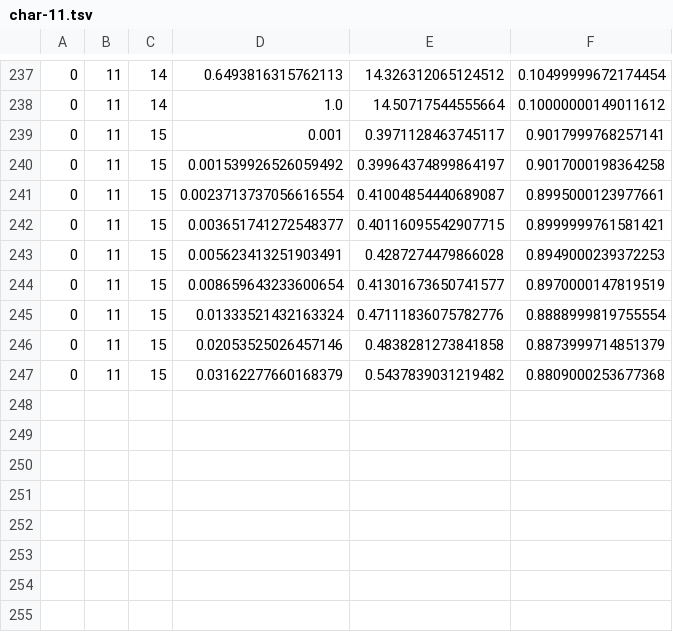
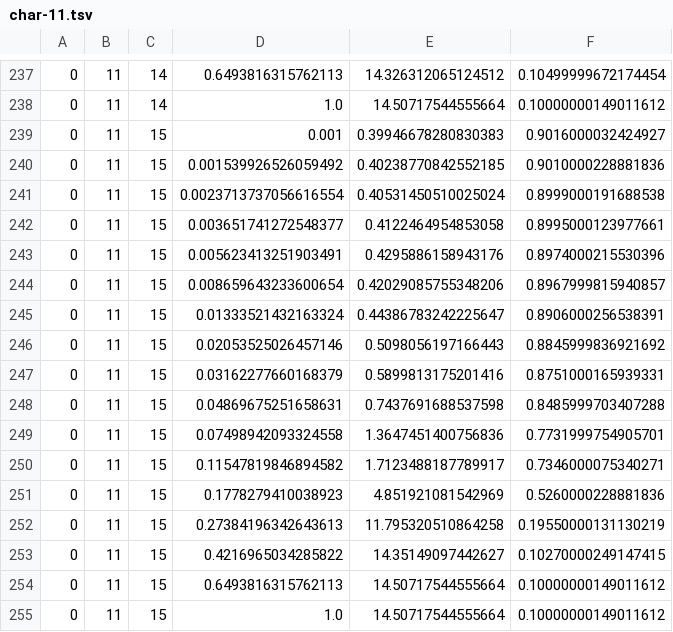
Before and after one commit to akashlevy/RRAM-DNN-Quantized, a TSV file: out/char-11.tsv, drawn as a sheet; only a part is shown, gaps mark what is left out.

```diff
--- a/out/char-11.tsv
+++ b/out/char-11.tsv
@@ -238,10 +238,18 @@
 0	11	14	1.0	14.50717544555664	0.10000000149011612
-0	11	15	0.001	0.3971128463745117	0.9017999768257141
-0	11	15	0.001539926526059492	0.39964374899864197	0.9017000198364258
-0	11	15	0.0023713737056616554	0.41004854440689087	0.8995000123977661
-0	11	15	0.003651741272548377	0.40116095542907715	0.8999999761581421
-0	11	15	0.005623413251903491	0.4287274479866028	0.8949000239372253
-0	11	15	0.008659643233600654	0.41301673650741577	0.8970000147819519
-0	11	15	0.01333521432163324	0.47111836075782776	0.8888999819755554
-0	11	15	0.02053525026457146	0.4838281273841858	0.8873999714851379
-0	11	15	0.03162277660168379	0.5437839031219482	0.8809000253677368
+0	11	15	0.001	0.39946678280830383	0.9016000032424927
+0	11	15	0.001539926526059492	0.40238770842552185	0.9010000228881836
+0	11	15	0.0023713737056616554	0.40531450510025024	0.8999000191688538
+0	11	15	0.003651741272548377	0.4122464954853058	0.8995000123977661
+0	11	15	0.005623413251903491	0.4295886158943176	0.8974000215530396
+0	11	15	0.008659643233600654	0.42029085755348206	0.8967999815940857
+0	11	15	0.01333521432163324	0.44386783242225647	0.8906000256538391
+0	11	15	0.02053525026457146	0.5098056197166443	0.8845999836921692
+0	11	15	0.03162277660168379	0.5899813175201416	0.8751000165939331
+0	11	15	0.04869675251658631	0.7437691688537598	0.8485999703407288
+0	11	15	0.07498942093324558	1.3647451400756836	0.7731999754905701
+0	11	15	0.11547819846894582	1.7123488187789917	0.7346000075340271
+0	11	15	0.1778279410038923	4.851921081542969	0.5260000228881836
+0	11	15	0.27384196342643613	11.795320510864258	0.19550000131130219
+0	11	15	0.4216965034285822	14.35149097442627	0.10270000249147415
+0	11	15	0.6493816315762113	14.50717544555664	0.10000000149011612
+0	11	15	1.0	14.50717544555664	0.10000000149011612
```
Also changed, not shown: out/char-10.tsv, out/char-14.tsv, 12 other files.
